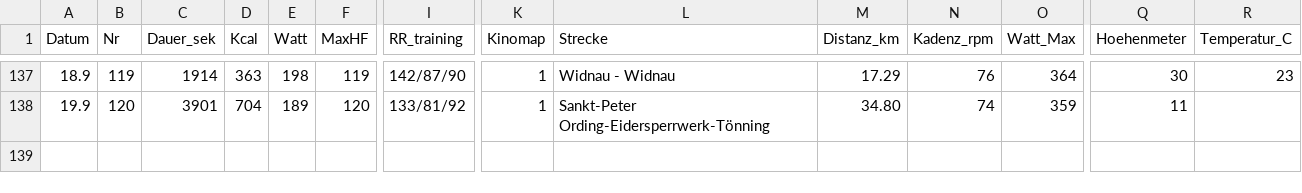
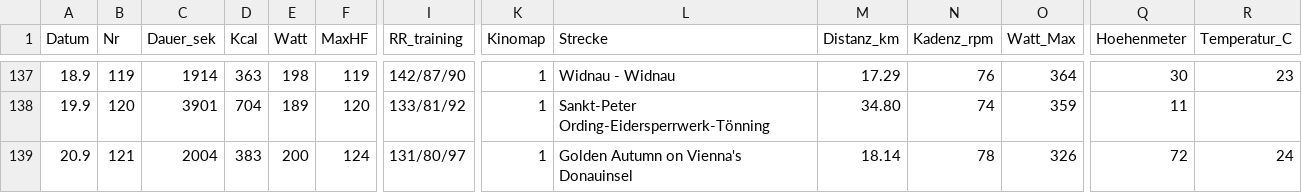
Before and after one commit to HelmutQualtinger/training, a CSV file: training_log.csv, drawn as a sheet; only a part is shown, gaps mark what is left out; rows hold the shown columns only; the diff names each change by its address in the sheet, - before the commit and + after, or states it on an @@ line.

```diff
--- a/training_log.csv
+++ b/training_log.csv
+row 139: 20.9 | 121 | 2004 | 383 | 200 | 124 | 131/80/97 | 1 | Golden Autumn on Vienna's Donauinsel | 18.14 | 78 | 326 | 72 | 24
```
Also changed, not shown: 1 other file.
